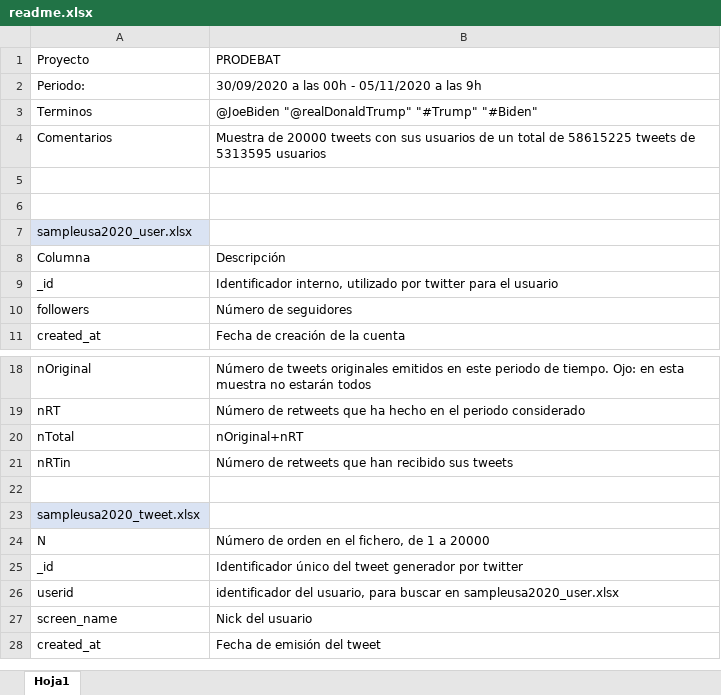
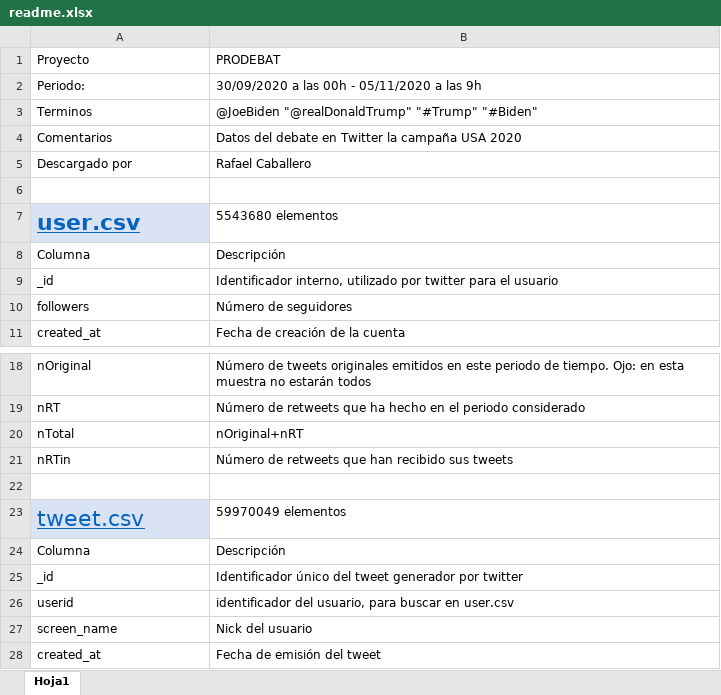
Before and after one commit to discus-ucm/github.io, an Excel workbook: data/usa2020/readme.xlsx, sheet Hoja1, drawn as a sheet; only a part is shown, gaps mark what is left out; values as stored, in another font and other column widths than the file's, no borders; table styles not drawn; removed rows and columns are numbered as before the commit, all else as after; the diff names each change by its address in the sheet, - before the commit and + after, or states it on an @@ line.

```diff
--- a/data/usa2020/readme.xlsx (sheet Hoja1)
+++ b/data/usa2020/readme.xlsx (sheet Hoja1)
-B4 (PRODEBAT): Muestra de 20000 tweets con sus usuarios de un total de 58615225 tweets de 5313595 usuarios
+B4 (PRODEBAT): Datos del debate en Twitter la campaña USA 2020
+row 5: Descargado por | Rafael Caballero
-row 7: (empty)
+row 7: user.csv | 5543680 elementos
-A7 fill: none
+A7 fill: #DAE3F3
-row 7: sampleusa2020_user.xlsx
-row 23: sampleusa2020_tweet.xlsx
-row 24: N | Número de orden en el fichero, de 1 a 20000
+row 23: tweet.csv | 59970049 elementos
+row 24: Columna | Descripción
-B26 (PRODEBAT): …buscar en sampleusa2020_user.xlsx
+B26 (PRODEBAT): …buscar en user.csv
```
Also changed, not shown: 1 other file.
